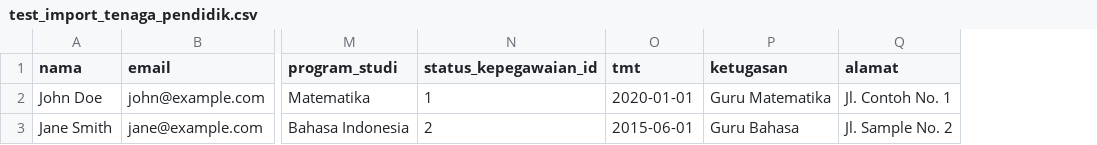
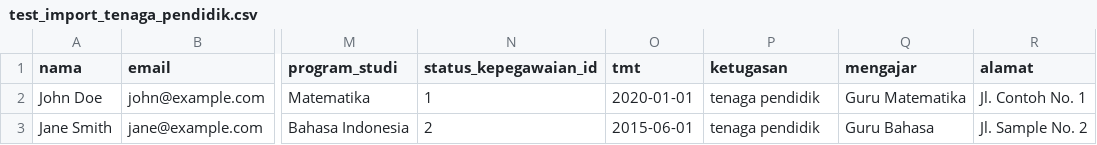
Before and after one commit to ihsan-pixel/nuist, a CSV file: test_import_tenaga_pendidik.csv, drawn as a sheet; only a part is shown, gaps mark what is left out; the diff names each change by its address in the sheet, - before the commit and + after, or states it on an @@ line.

```diff
--- a/test_import_tenaga_pendidik.csv
+++ b/test_import_tenaga_pendidik.csv
+column Q (mengajar), rows 2-3: Guru Matematika | Guru Bahasa
-P2 (ketugasan): Guru Matematika
+P2 (ketugasan): tenaga pendidik
-P3 (ketugasan): Guru Bahasa
+P3 (ketugasan): tenaga pendidik
```
Also changed, not shown: test_import_tenaga_pendidik_updated.csv, 3 other files.
